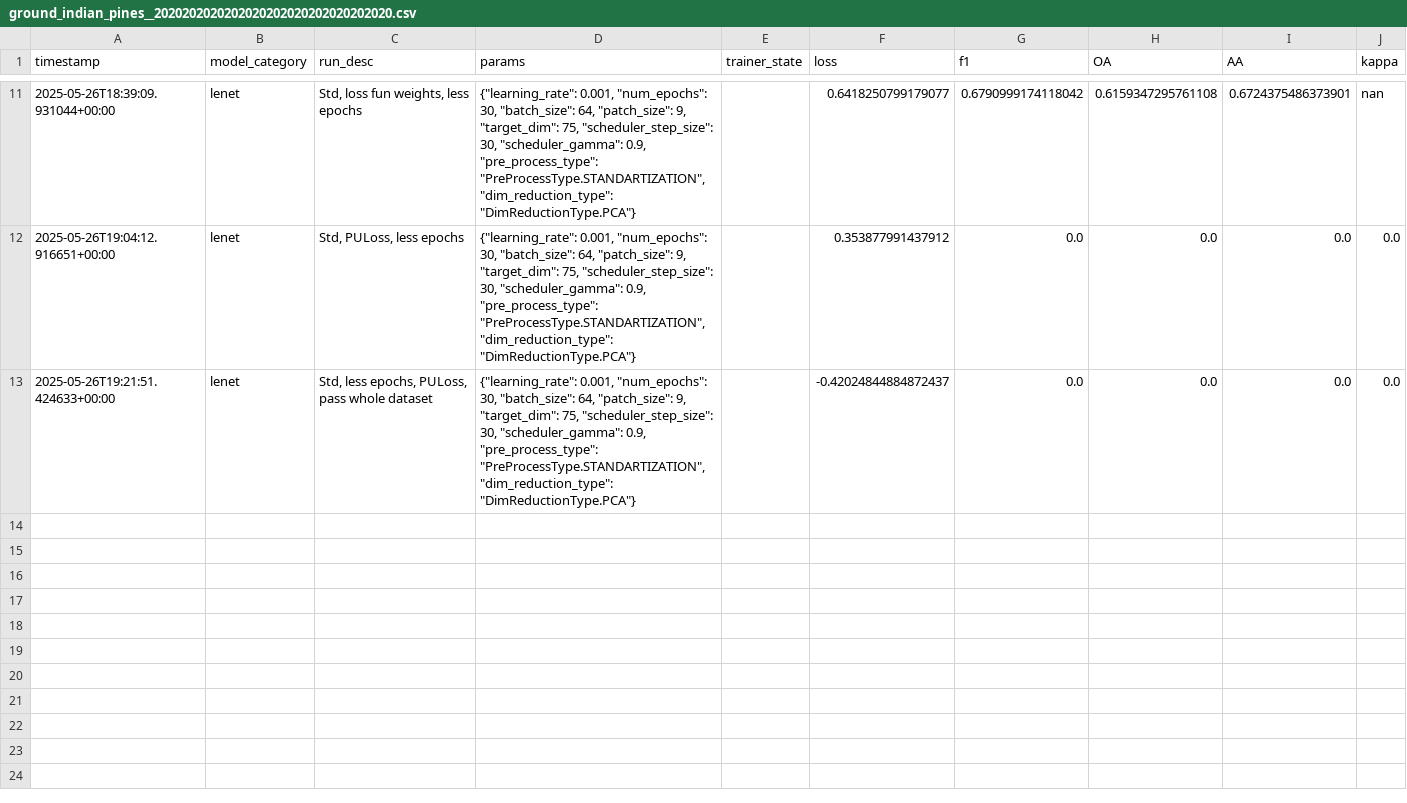
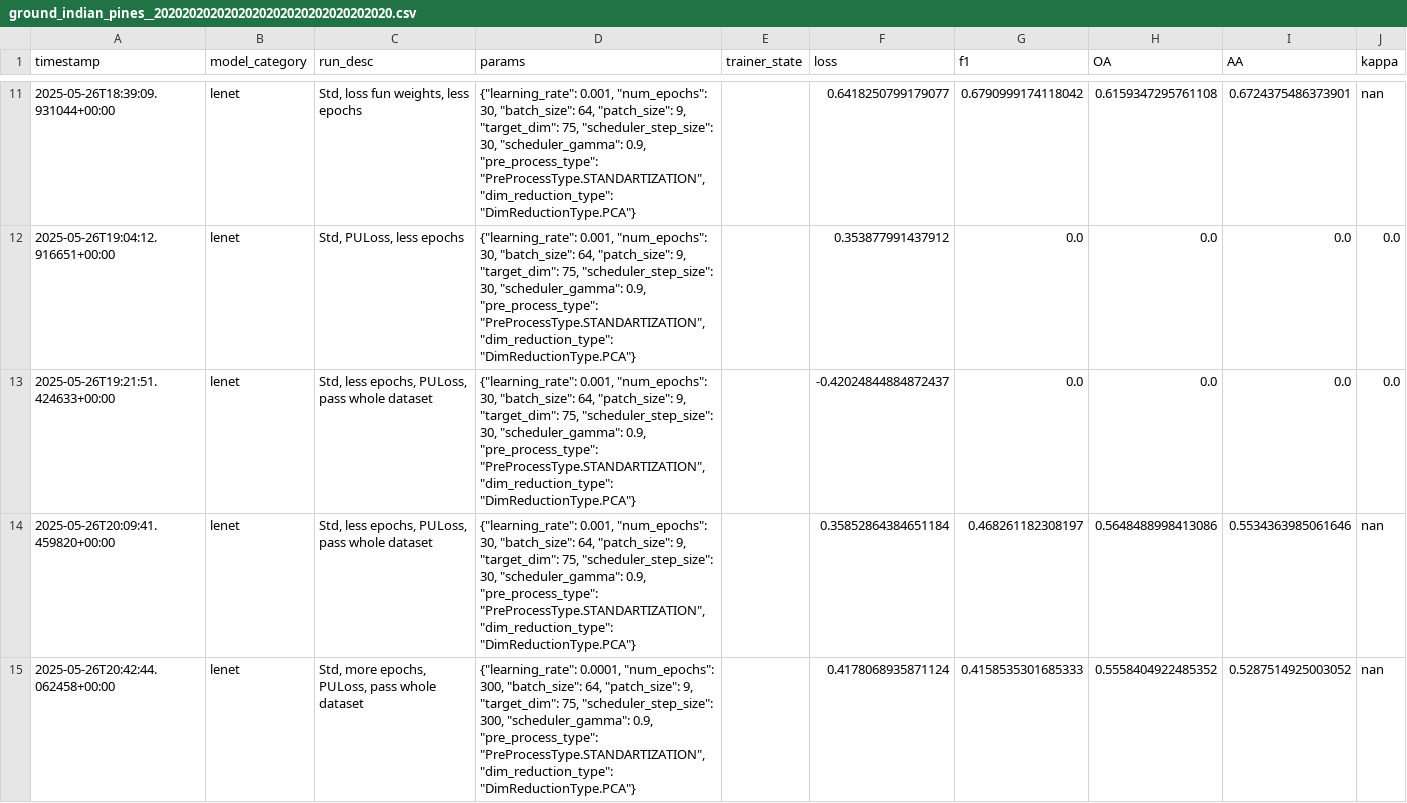
Before and after one commit to melalex/hsi-classification-playground, a CSV file: reports/runs/ground_indian_pines__2020202020202020202020202020202020.csv, drawn as a sheet; only a part is shown, gaps mark what is left out; the diff names each change by its address in the sheet, - before the commit and + after, or states it on an @@ line.

Commit message:
Run democratic co-learning

```diff
--- a/reports/runs/ground_indian_pines__2020202020202020202020202020202020.csv
+++ b/reports/runs/ground_indian_pines__2020202020202020202020202020202020.csv
+row 14: 2025-05-26T20:09:41.459820+00:00 | lenet | Std, less epochs, PULoss, pass whole dataset | {"learning_rate": 0.001, "num_epochs": 30, "batch_size": 64, "patch_size": 9, "target_dim": 75, "scheduler_step_size": 30, "scheduler_gamma": 0.9, "pre_process_type": "PreProcessType.STANDARTIZATION", "dim_reduction_type": "DimReductionType.PCA"} |  | 0.35852864384651184 | 0.468261182308197 | 0.5648488998413086 | 0.5534363985061646 | nan
+row 15: 2025-05-26T20:42:44.062458+00:00 | lenet | Std, more epochs, PULoss, pass whole dataset | {"learning_rate": 0.0001, "num_epochs": 300, "batch_size": 64, "patch_size": 9, "target_dim": 75, "scheduler_step_size": 300, "scheduler_gamma": 0.9, "pre_process_type": "PreProcessType.STANDARTIZATION", "dim_reduction_type": "DimReductionType.PCA"} |  | 0.4178068935871124 | 0.4158535301685333 | 0.5558404922485352 | 0.5287514925003052 | nan
```
Also changed, not shown: 38 other files.
